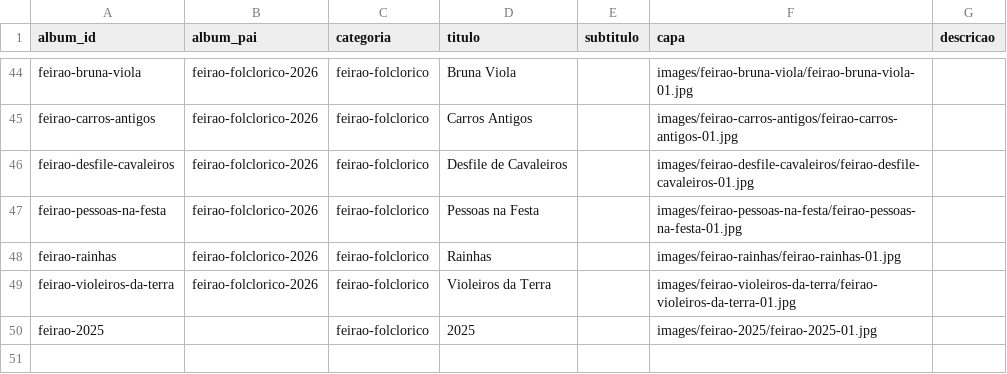
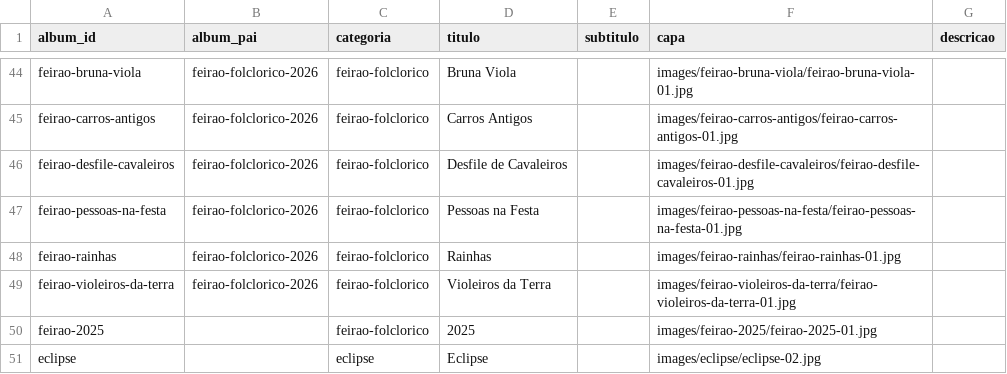
Before and after one commit to DiegoVBPinho/Site_de_Fotogrfia, a CSV file: csv/Albuns.csv, drawn as a sheet; only a part is shown, gaps mark what is left out; the diff names each change by its address in the sheet, - before the commit and + after, or states it on an @@ line.

```diff
--- a/csv/Albuns.csv
+++ b/csv/Albuns.csv
+row 51: eclipse |  | eclipse | Eclipse |  | images/eclipse/eclipse-02.jpg
```
Also changed, not shown: csv/Fotos.csv, 3 other files.
